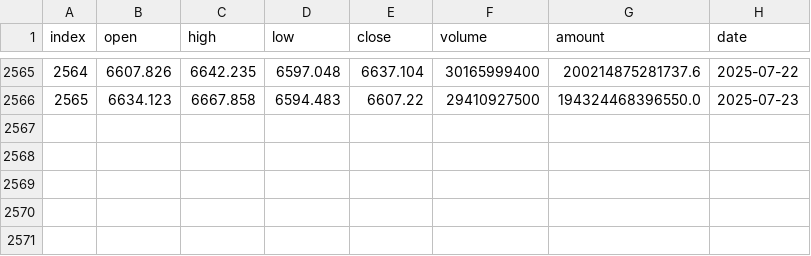
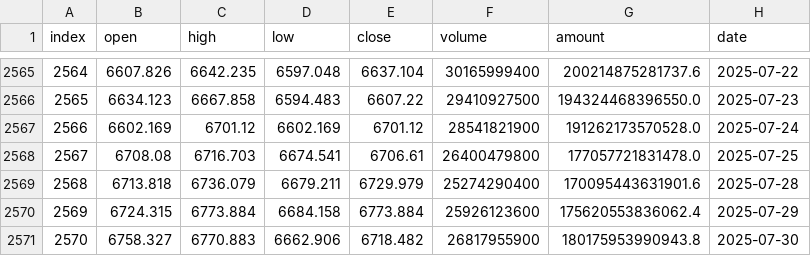
Before and after one commit to honins/csi_quant, a CSV file: data/SHSE.000852_1d.csv, drawn as a sheet; only a part is shown, gaps mark what is left out; the diff names each change by its address in the sheet, - before the commit and + after, or states it on an @@ line.

```diff
--- a/data/SHSE.000852_1d.csv
+++ b/data/SHSE.000852_1d.csv
+row 2567: 2566 | 6602.169 | 6701.12 | 6602.169 | 6701.12 | 28541821900 | 191262173570528.0 | 2025-07-24
+row 2568: 2567 | 6708.08 | 6716.703 | 6674.541 | 6706.61 | 26400479800 | 177057721831478.0 | 2025-07-25
+row 2569: 2568 | 6713.818 | 6736.079 | 6679.211 | 6729.979 | 25274290400 | 170095443631901.6 | 2025-07-28
+row 2570: 2569 | 6724.315 | 6773.884 | 6684.158 | 6773.884 | 25926123600 | 175620553836062.4 | 2025-07-29
+row 2571: 2570 | 6758.327 | 6770.883 | 6662.906 | 6718.482 | 26817955900 | 180175953990943.8 | 2025-07-30
```
Also changed, not shown: data/SHSE.000905_1d.csv, 7 other files.
